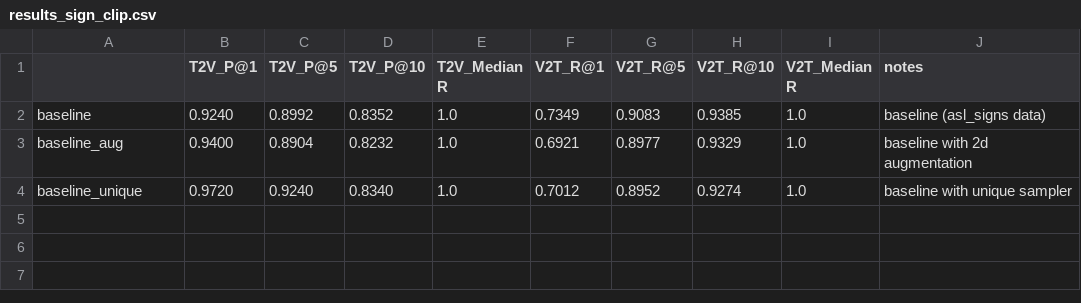
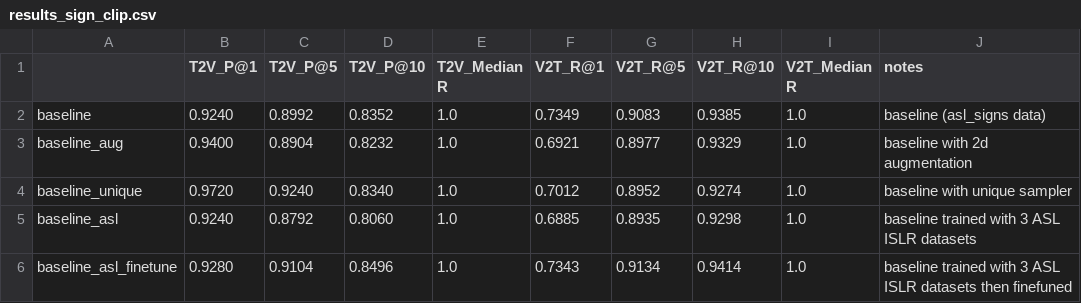
Before and after one commit to sobek1886/Fork_SignCLIP, a CSV file: examples/MMPT/results_sign_clip.csv, drawn as a sheet.

Commit message:
try asynchronous mete processor, no good; finish asl islr pretraining

```diff
--- a/examples/MMPT/results_sign_clip.csv
+++ b/examples/MMPT/results_sign_clip.csv
@@ -4 +4,3 @@ baseline_aug,0.9400,0.8904,0.8232,1.0,0.6921,0.8977,0.9329,1.0,baseline with 2d
 baseline_unique,0.9720,0.9240,0.8340,1.0,0.7012,0.8952,0.9274,1.0,baseline with unique sampler
+baseline_asl,0.9240,0.8792,0.8060,1.0,0.6885,0.8935,0.9298,1.0,baseline trained with 3 ASL ISLR datasets
+baseline_asl_finetune,0.9280,0.9104,0.8496,1.0,0.7343,0.9134,0.9414,1.0,baseline trained with 3 ASL ISLR datasets then finefuned
```
Also changed, not shown: 8 other files.
